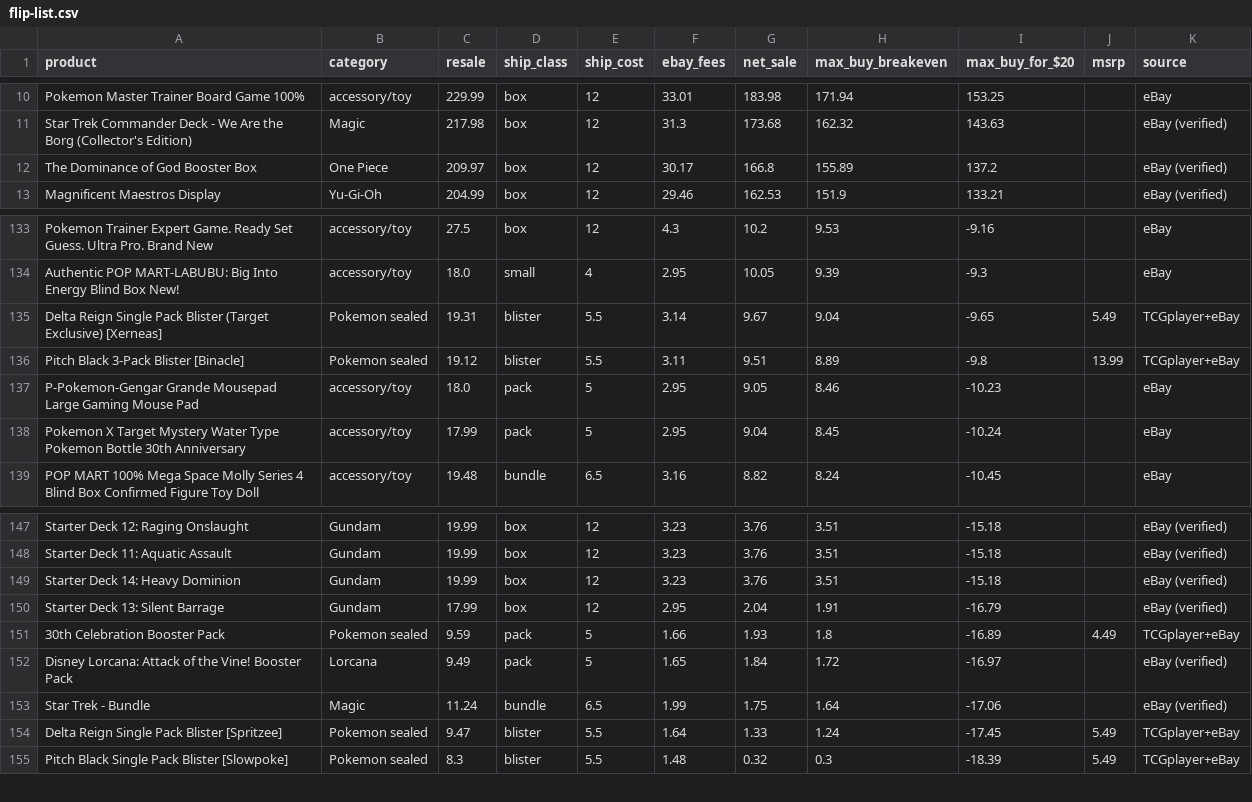
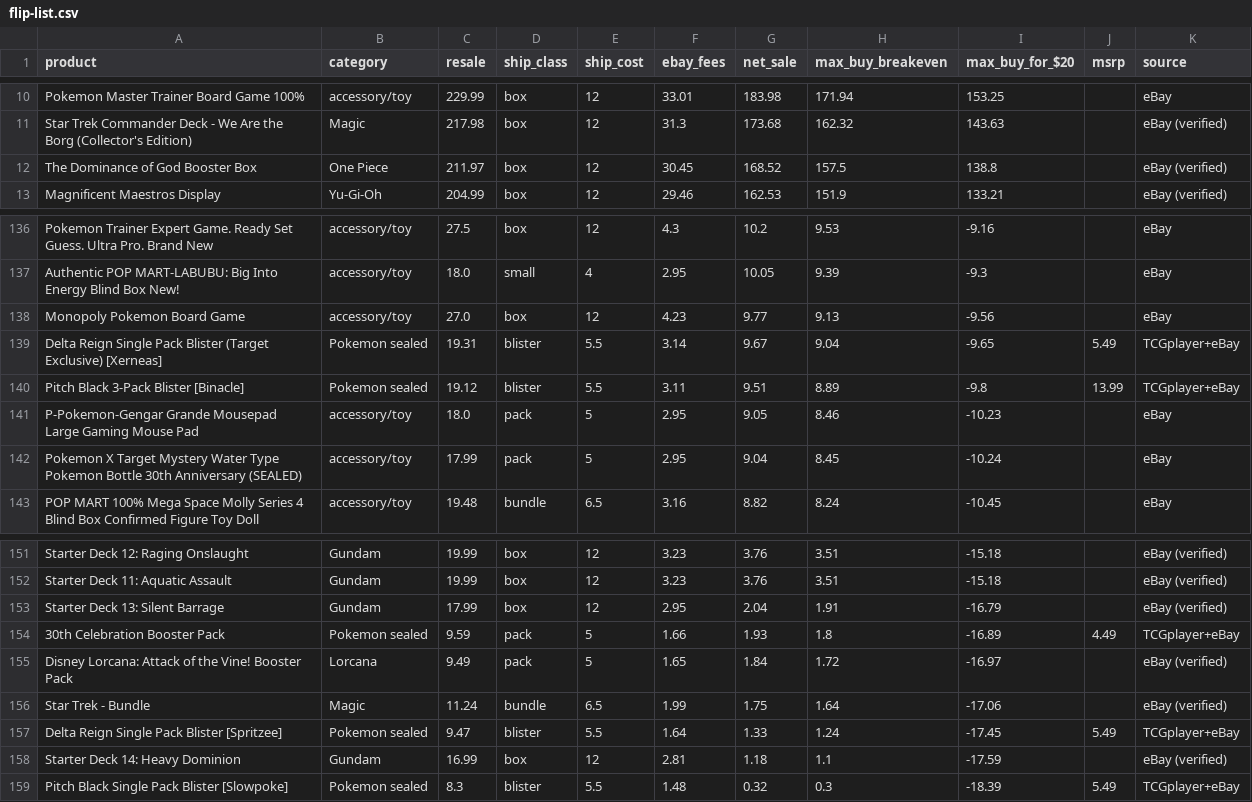
Before and after one commit to osphantom/pokemon-card-feed, a CSV file: flip-list.csv, drawn as a sheet; only a part is shown, gaps mark what is left out; the diff covers the shown part only.

```diff
--- a/flip-list.csv
+++ b/flip-list.csv
@@ -11,3 +11,3 @@ Pokemon Master Trainer Board Game 100%,accessory/toy,229.99,box,12,33.01,183.98,
 Star Trek Commander Deck - We Are the Borg (Collector's Edition),Magic,217.98,box,12,31.3,173.68,162.32,143.63,,eBay (verified)
-The Dominance of God Booster Box,One Piece,209.97,box,12,30.17,166.8,155.89,137.2,,eBay (verified)
+The Dominance of God Booster Box,One Piece,211.97,box,12,30.45,168.52,157.5,138.8,,eBay (verified)
 Magnificent Maestros Display,Yu-Gi-Oh,204.99,box,12,29.46,162.53,151.9,133.21,,eBay (verified)
@@ -134,2 +137,3 @@ Pokemon Trainer Expert Game. Ready Set Guess.  Ultra Pro. Brand New,accessory/to
 Authentic POP MART-LABUBU: Big Into Energy Blind Box New!,accessory/toy,18.0,small,4,2.95,10.05,9.39,-9.3,,eBay
+Monopoly Pokemon Board Game,accessory/toy,27.0,box,12,4.23,9.77,9.13,-9.56,,eBay
 Delta Reign Single Pack Blister (Target Exclusive) [Xerneas],Pokemon sealed,19.31,blister,5.5,3.14,9.67,9.04,-9.65,5.49,TCGplayer+eBay
@@ -137,3 +141,3 @@ Pitch Black 3-Pack Blister [Binacle],Pokemon sealed,19.12,blister,5.5,3.11,9.51,
 P-Pokemon-Gengar Grande Mousepad Large Gaming Mouse Pad,accessory/toy,18.0,pack,5,2.95,9.05,8.46,-10.23,,eBay
-Pokemon X Target Mystery Water Type Pokemon Bottle 30th Anniversary,accessory/toy,17.99,pack,5,2.95,9.04,8.45,-10.24,,eBay
+Pokemon X Target Mystery Water Type Pokemon Bottle 30th Anniversary (SEALED),accessory/toy,17.99,pack,5,2.95,9.04,8.45,-10.24,,eBay
 POP MART 100% Mega Space Molly Series 4 Blind Box Confirmed Figure Toy Doll,accessory/toy,19.48,bundle,6.5,3.16,8.82,8.24,-10.45,,eBay
@@ -148,3 +152,2 @@ Starter Deck 12: Raging Onslaught,Gundam,19.99,box,12,3.23,3.76,3.51,-15.18,,eBa
 Starter Deck 11: Aquatic Assault,Gundam,19.99,box,12,3.23,3.76,3.51,-15.18,,eBay (verified)
-Starter Deck 14: Heavy Dominion,Gundam,19.99,box,12,3.23,3.76,3.51,-15.18,,eBay (verified)
 Starter Deck 13: Silent Barrage,Gundam,17.99,box,12,2.95,2.04,1.91,-16.79,,eBay (verified)
@@ -154,2 +157,3 @@ Star Trek - Bundle,Magic,11.24,bundle,6.5,1.99,1.75,1.64,-17.06,,eBay (verified)
 Delta Reign Single Pack Blister [Spritzee],Pokemon sealed,9.47,blister,5.5,1.64,1.33,1.24,-17.45,5.49,TCGplayer+eBay
+Starter Deck 14: Heavy Dominion,Gundam,16.99,box,12,2.81,1.18,1.1,-17.59,,eBay (verified)
 Pitch Black Single Pack Blister [Slowpoke],Pokemon sealed,8.3,blister,5.5,1.48,0.32,0.3,-18.39,5.49,TCGplayer+eBay
```
Also changed, not shown: 6 added rows and 3 removed rows elsewhere in this file, 5 other files.
